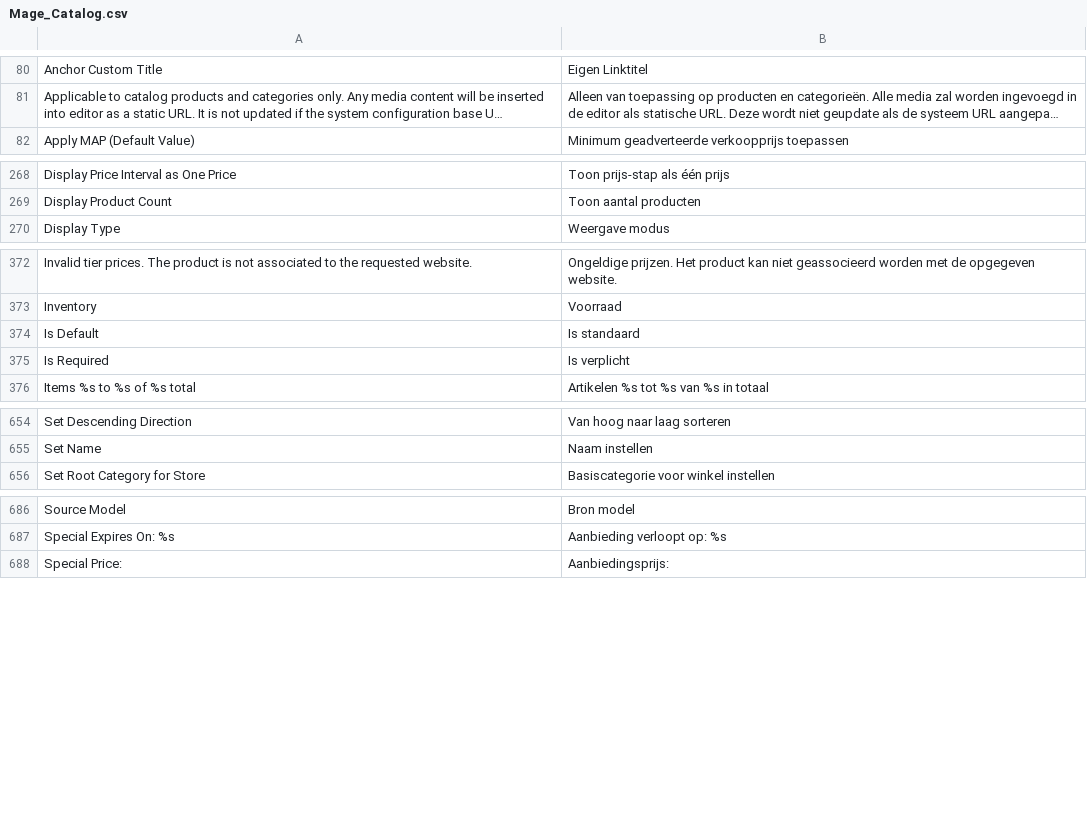
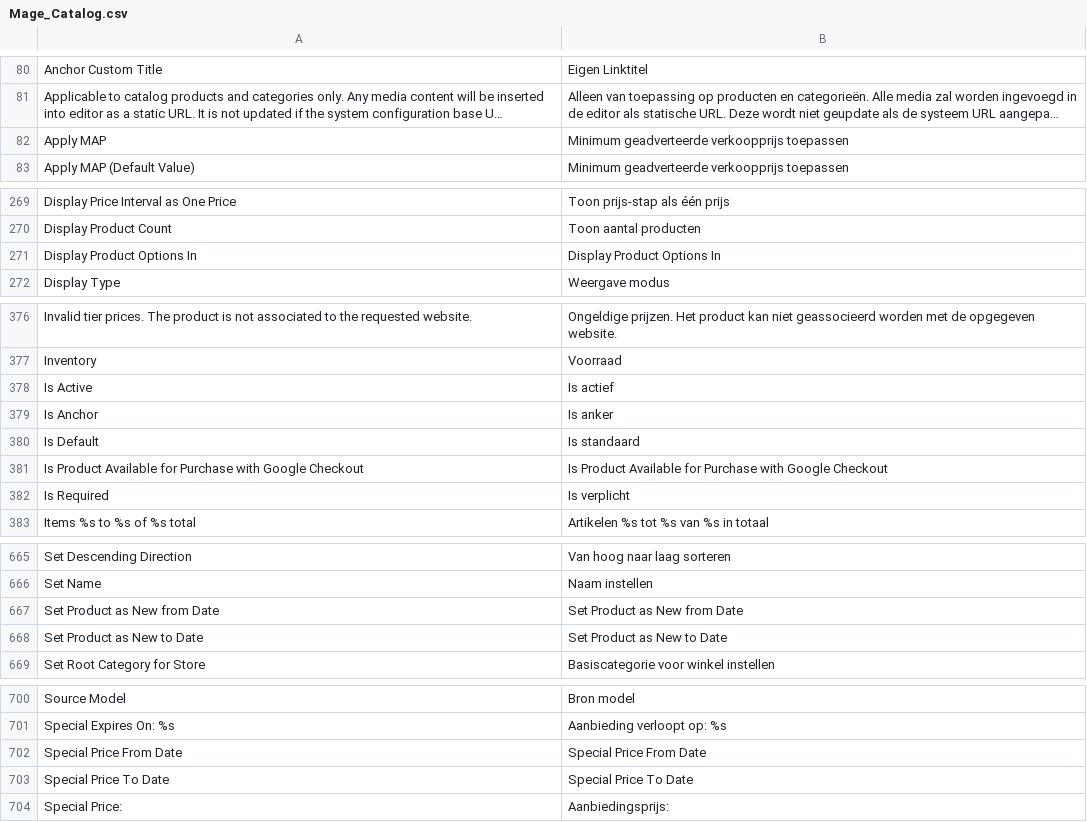
Before and after one commit to MaWoScha/German_LocalePack_nl_NL, a CSV file: app/locale/nl_NL/Mage_Catalog.csv, drawn as a sheet; only a part is shown, gaps mark what is left out; long unchanged cells end in …; the diff covers the shown part only; the diff names each change by its address in the sheet, - before the commit and + after, or states it on an @@ line.

```diff
--- a/app/locale/nl_NL/Mage_Catalog.csv
+++ b/app/locale/nl_NL/Mage_Catalog.csv
+row 82: Apply MAP | Minimum geadverteerde verkoopprijs toepassen
+row 271: Display Product Options In | Display Product Options In
+row 378: Is Active | Is actief
+row 379: Is Anchor | Is anker
+row 381: Is Product Available for Purchase with Google Checkout | Is Product Available for Purchase with Google Checkout
+row 667: Set Product as New from Date | Set Product as New from Date
+row 668: Set Product as New to Date | Set Product as New to Date
+row 702: Special Price From Date | Special Price From Date
+row 703: Special Price To Date | Special Price To Date
```
Also changed, not shown: 8 added rows elsewhere in this file, app/locale/nl_NL/Mage_Cms.csv, app/locale/nl_NL/Mage_Core.csv, 5 other files.
